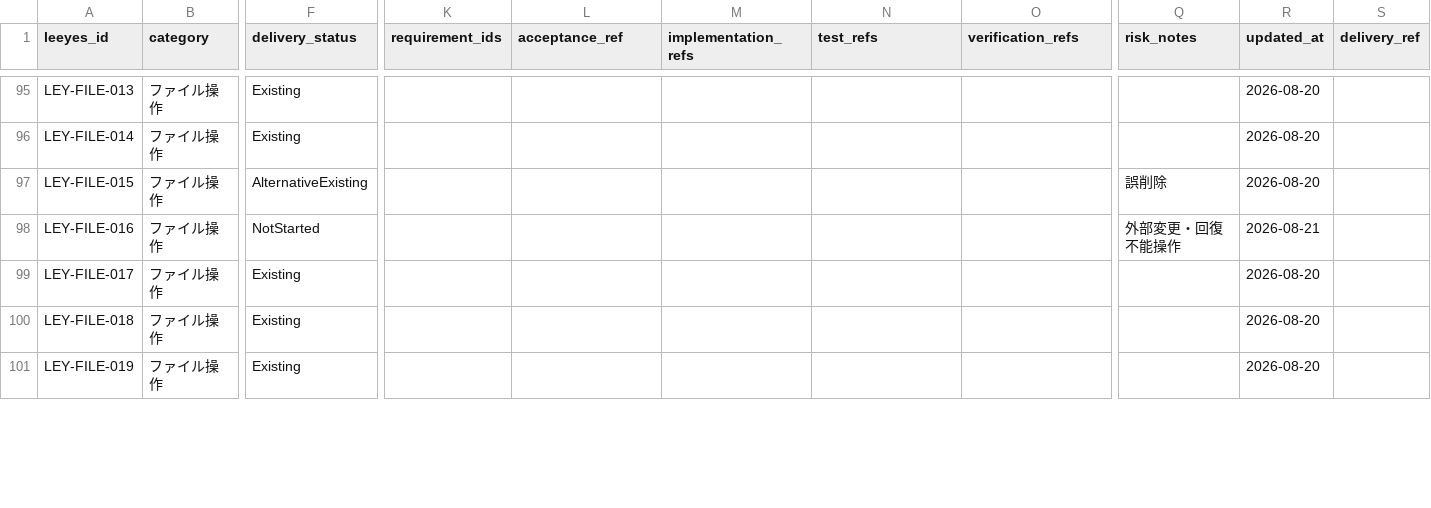
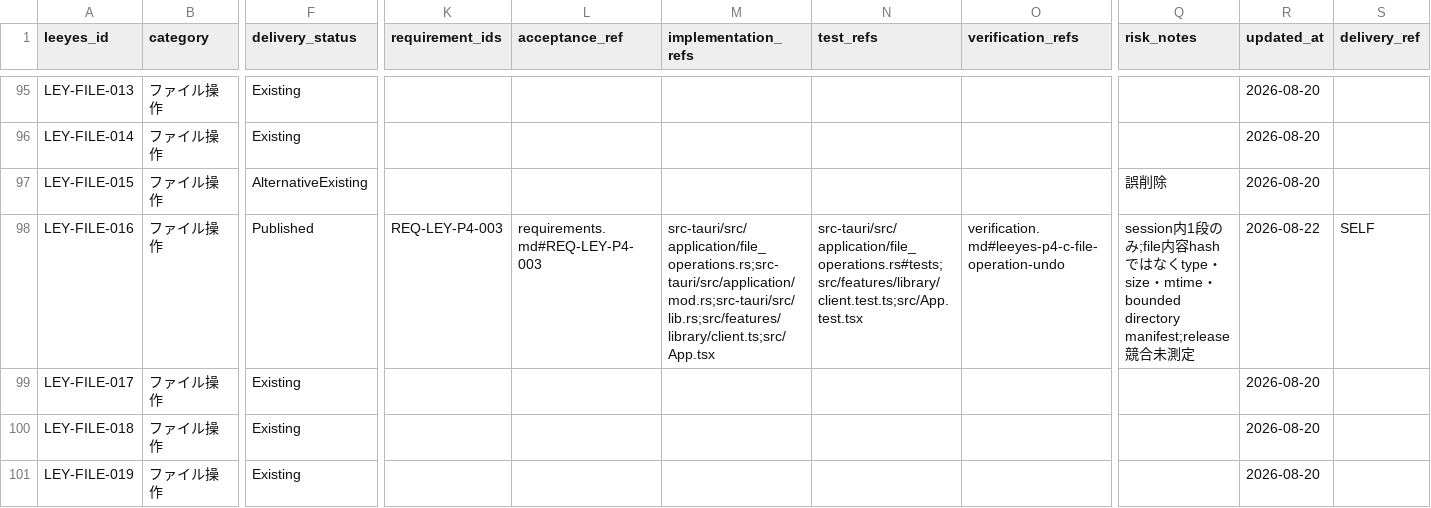
Before and after one commit to s-deme/comic_explorer, a CSV file: docs/current/leeyes-feature-tracker.csv, drawn as a sheet; only a part is shown, gaps mark what is left out; the diff names each change by its address in the sheet, - before the commit and + after, or states it on an @@ line.

```diff
--- a/docs/current/leeyes-feature-tracker.csv
+++ b/docs/current/leeyes-feature-tracker.csv
-F98 (delivery_status): NotStarted
+F98 (delivery_status): Published
-K98 (requirement_ids): (empty)
+K98 (requirement_ids): REQ-LEY-P4-003
-L98 (acceptance_ref): (empty)
+L98 (acceptance_ref): requirements.md#REQ-LEY-P4-003
-M98 (implementation_refs): (empty)
+M98 (implementation_refs): src-tauri/src/application/file_operations.rs;src-tauri/src/application/mod.rs;src-tauri/src/lib.rs;src/features/library/client.ts;src/App.tsx
-N98 (test_refs): (empty)
+N98 (test_refs): src-tauri/src/application/file_operations.rs#tests;src/features/library/client.test.ts;src/App.test.tsx
-O98 (verification_refs): (empty)
+O98 (verification_refs): verification.md#leeyes-p4-c-file-operation-undo
-Q98 (risk_notes): 外部変更・回復不能操作
+Q98 (risk_notes): session内1段のみ;file内容hashではなくtype・size・mtime・bounded directory manifest;release競合未測定
-R98 (updated_at): 2026-08-21
+R98 (updated_at): 2026-08-22
-S98 (delivery_ref): (empty)
+S98 (delivery_ref): SELF
```
Also changed, not shown: 15 other files.
